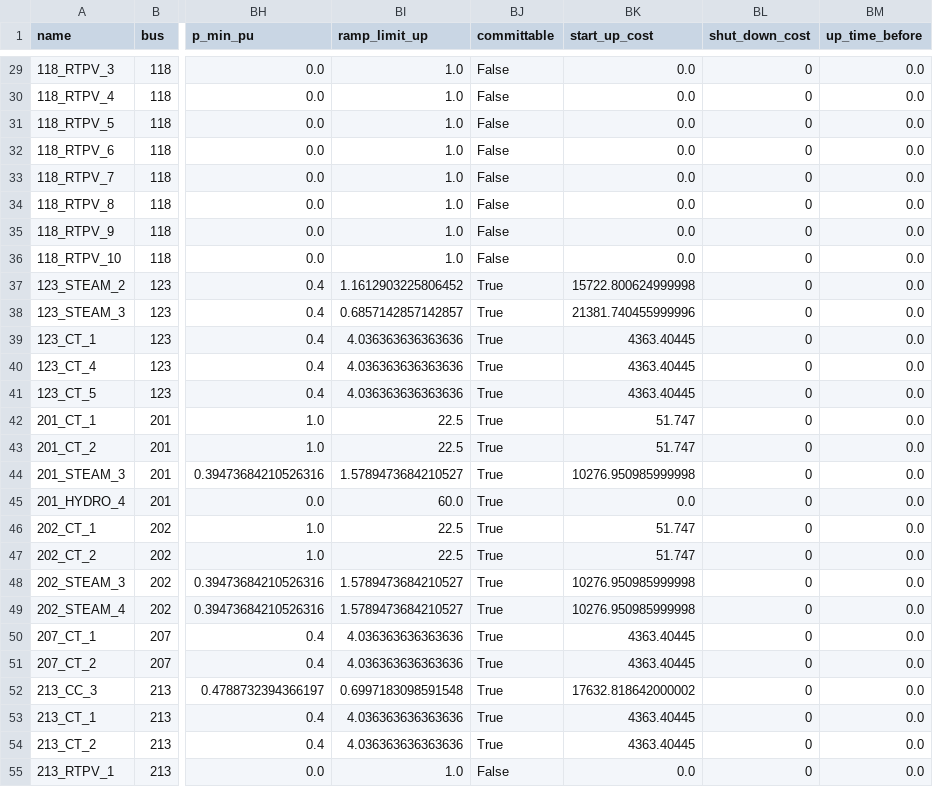
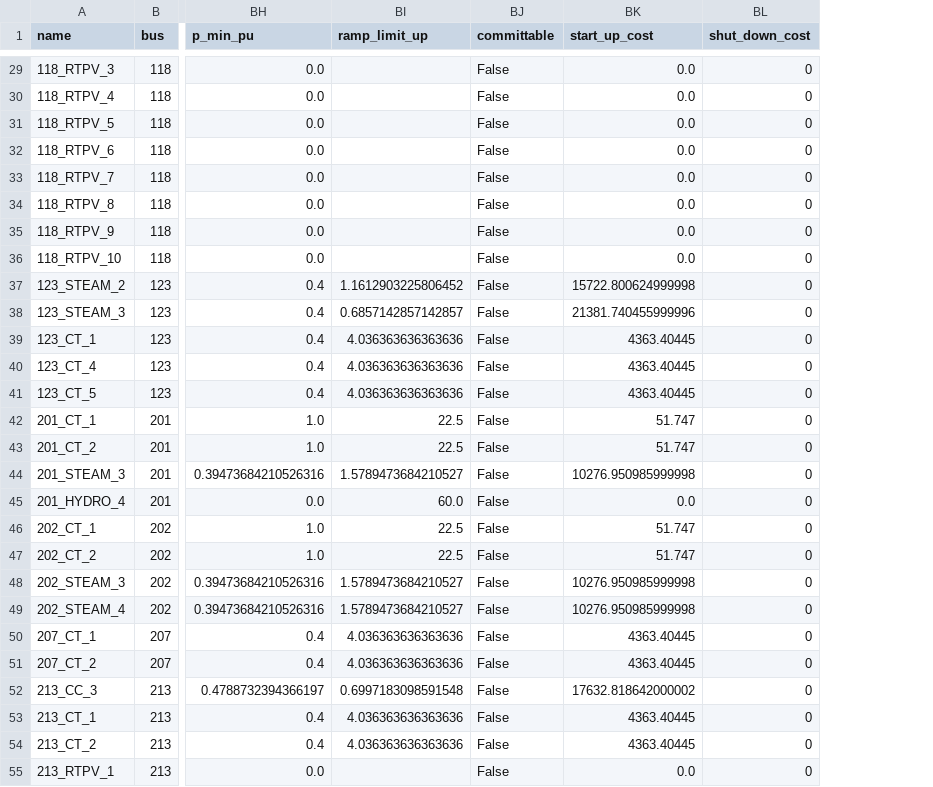
Before and after one commit to etrieschman/RTS-GMLC, a CSV file: RTS_Data/FormattedData/pypsa/rts-gmlc/generators.csv, drawn as a sheet; only a part is shown, gaps mark what is left out; the diff covers the shown part only; the diff names each change by its address in the sheet, - before the commit and + after, or states it on an @@ line.

```diff
--- a/RTS_Data/FormattedData/pypsa/rts-gmlc/generators.csv
+++ b/RTS_Data/FormattedData/pypsa/rts-gmlc/generators.csv
-column BM (up_time_before), rows 29-55: all 0.0
-BI29:BI36 (ramp_limit_up): 1.0
+BI29:BI36 (ramp_limit_up): (empty)
-BJ37:BJ54 (committable): True
+BJ37:BJ54 (committable): False
-BI55 (ramp_limit_up): 1.0
+BI55 (ramp_limit_up): (empty)
```
Also changed, not shown: 126 edited cells elsewhere in this file, RTS_Data/FormattedData/pypsa/rts-gmlc/buses.csv, RTS_Data/FormattedData/pypsa/rts-gmlc/lines.csv, 6 other files.
